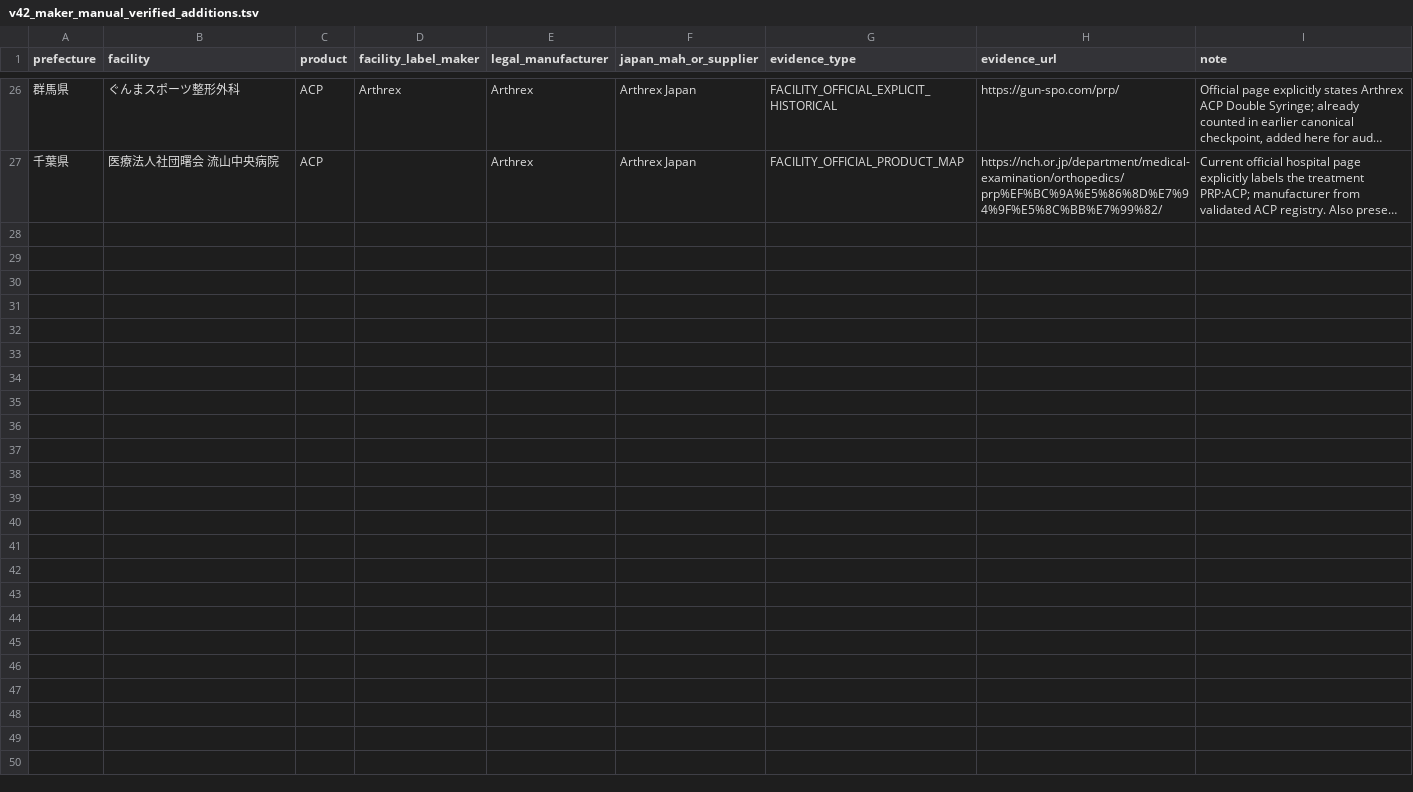
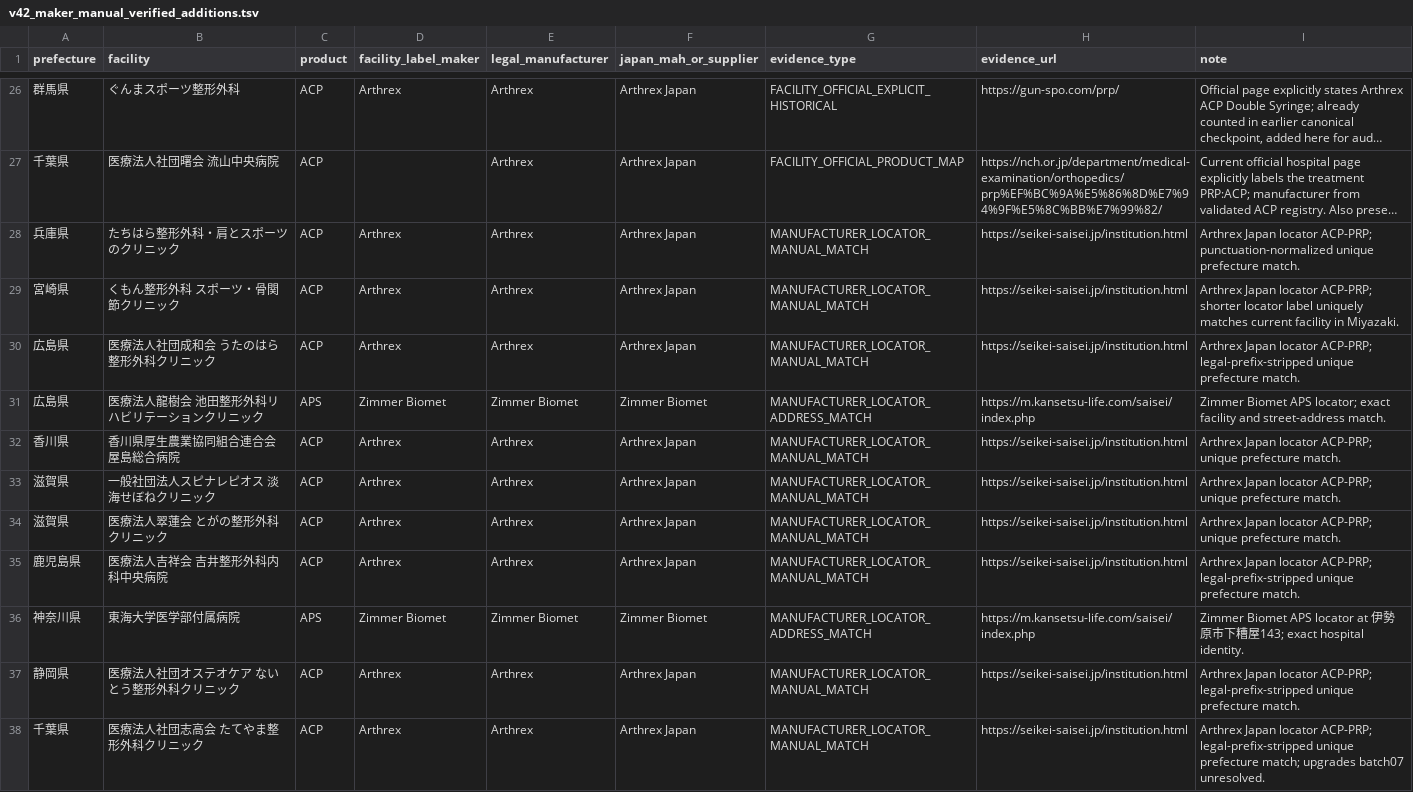
Before and after one commit to ri0115/saisei-collector, a TSV file: results/v42_maker_manual_verified_additions.tsv, drawn as a sheet; only a part is shown, gaps mark what is left out; long unchanged cells end in …; the diff names each change by its address in the sheet, - before the commit and + after, or states it on an @@ line.

Commit message:
Merge batch 09 verified manufacturer locator matches

```diff
--- a/results/v42_maker_manual_verified_additions.tsv
+++ b/results/v42_maker_manual_verified_additions.tsv
+row 28: 兵庫県 | たちはら整形外科・肩とスポーツのクリニック | ACP | Arthrex | Arthrex | Arthrex Japan | MANUFACTURER_LOCATOR_MANUAL_MATCH | https://seikei-saisei.jp/institution.html | Arthrex Japan locator ACP-PRP; punctuation-normalized unique prefecture match.
+row 29: 宮崎県 | くもん整形外科 スポーツ・骨関節クリニック | ACP | Arthrex | Arthrex | Arthrex Japan | MANUFACTURER_LOCATOR_MANUAL_MATCH | https://seikei-saisei.jp/institution.html | Arthrex Japan locator ACP-PRP; shorter locator label uniquely matches current facility in Miyazaki.
+row 30: 広島県 | 医療法人社団成和会 うたのはら整形外科クリニック | ACP | Arthrex | Arthrex | Arthrex Japan | MANUFACTURER_LOCATOR_MANUAL_MATCH | https://seikei-saisei.jp/institution.html | Arthrex Japan locator ACP-PRP; legal-prefix-stripped unique prefecture match.
+row 31: 広島県 | 医療法人龍樹会 池田整形外科リハビリテーションクリニック | APS | Zimmer Biomet | Zimmer Biomet | Zimmer Biomet | MANUFACTURER_LOCATOR_ADDRESS_MATCH | https://m.kansetsu-life.com/saisei/index.php | Zimmer Biomet APS locator; exact facility and street-address match.
+row 32: 香川県 | 香川県厚生農業協同組合連合会 屋島総合病院 | ACP | Arthrex | Arthrex | Arthrex Japan | MANUFACTURER_LOCATOR_MANUAL_MATCH | https://seikei-saisei.jp/institution.html | Arthrex Japan locator ACP-PRP; unique prefecture match.
+row 33: 滋賀県 | 一般社団法人スピナレピオス 淡海せぼねクリニック | ACP | Arthrex | Arthrex | Arthrex Japan | MANUFACTURER_LOCATOR_MANUAL_MATCH | https://seikei-saisei.jp/institution.html | Arthrex Japan locator ACP-PRP; unique prefecture match.
+row 34: 滋賀県 | 医療法人翠蓮会 とがの整形外科クリニック | ACP | Arthrex | Arthrex | Arthrex Japan | MANUFACTURER_LOCATOR_MANUAL_MATCH | https://seikei-saisei.jp/institution.html | Arthrex Japan locator ACP-PRP; unique prefecture match.
+row 35: 鹿児島県 | 医療法人吉祥会 吉井整形外科内科中央病院 | ACP | Arthrex | Arthrex | Arthrex Japan | MANUFACTURER_LOCATOR_MANUAL_MATCH | https://seikei-saisei.jp/institution.html | Arthrex Japan locator ACP-PRP; legal-prefix-stripped unique prefecture match.
+row 36: 神奈川県 | 東海大学医学部付属病院 | APS | Zimmer Biomet | Zimmer Biomet | Zimmer Biomet | MANUFACTURER_LOCATOR_ADDRESS_MATCH | https://m.kansetsu-life.com/saisei/index.php | Zimmer Biomet APS locator at 伊勢原市下糟屋143; exact hospital identity.
+row 37: 静岡県 | 医療法人社団オステオケア ないとう整形外科クリニック | ACP | Arthrex | Arthrex | Arthrex Japan | MANUFACTURER_LOCATOR_MANUAL_MATCH | https://seikei-saisei.jp/institution.html | Arthrex Japan locator ACP-PRP; legal-prefix-stripped unique prefecture match.
+row 38: 千葉県 | 医療法人社団志高会 たてやま整形外科クリニック | ACP | Arthrex | Arthrex | Arthrex Japan | MANUFACTURER_LOCATOR_MANUAL_MATCH | https://seikei-saisei.jp/institution.html | Arthrex Japan locator ACP-PRP; legal-prefix-stripped unique prefecture match; upgrades batch07 unresolved.
```
